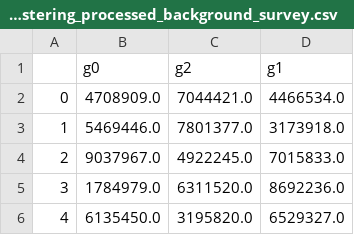
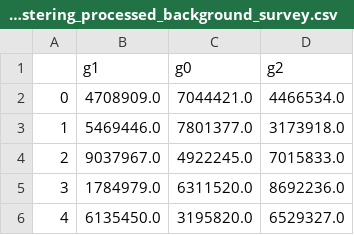
Before and after one commit to HCI-Data-Analysis/HCI-data-analysis, a CSV file: data/student_group/for_clustering_processed_background_survey.csv, drawn as a sheet; only a part is shown; removed rows and columns are numbered as before the commit, all else as after; the diff names each change by its address in the sheet, - before the commit and + after, or states it on an @@ line.

```diff
--- a/data/student_group/for_clustering_processed_background_survey.csv
+++ b/data/student_group/for_clustering_processed_background_survey.csv
-row 1:  | g0 | g2 | g1
+row 1:  | g1 | g0 | g2
```
Also changed, not shown: 1 other file.
